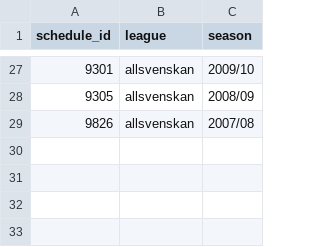
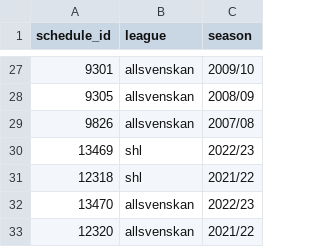
Before and after one commit to msjoelin/swehockey_scraper, a CSV file: data/scheduleid.csv, drawn as a sheet; only a part is shown, gaps mark what is left out; the diff names each change by its address in the sheet, - before the commit and + after, or states it on an @@ line.

Commit message:
added scheduleid for 2021/22 and 2022/23

```diff
--- a/data/scheduleid.csv
+++ b/data/scheduleid.csv
+row 30: 13469 | shl | 2022/23
+row 31: 12318 | shl | 2021/22
+row 32: 13470 | allsvenskan | 2022/23
+row 33: 12320 | allsvenskan | 2021/22
```
